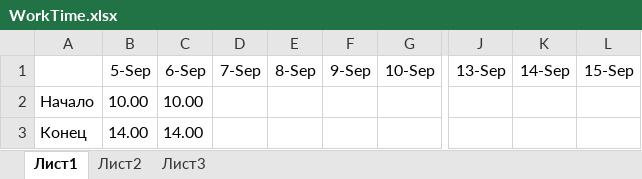
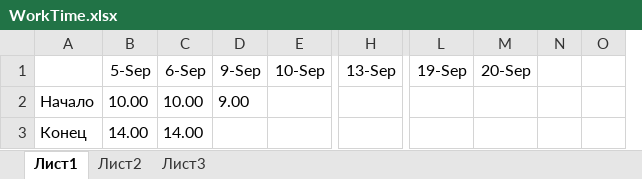
Before and after one commit to Lsdenis/MyRepository, an Excel workbook: MyFirstFolder/WorkTime.xlsx, sheet Лист1, drawn as a sheet; only a part is shown, gaps mark what is left out; values as stored, in another font and other column widths than the file's, no borders; removed rows and columns are numbered as before the commit, all else as after; the diff names each change by its address in the sheet, - before the commit and + after, or states it on an @@ line.

Commit message:
09.09

```diff
--- a/MyFirstFolder/WorkTime.xlsx (sheet Лист1)
+++ b/MyFirstFolder/WorkTime.xlsx (sheet Лист1)
-column D (7-Sep), empty
-column E (8-Sep), empty
-column K (14-Sep), empty
-column L (15-Sep), empty
+column L (19-Sep), empty
+column M (20-Sep), empty
+column N, empty
+column O, empty
-D2 (9-Sep): (empty)
+D2 (9-Sep): 9.00
```
